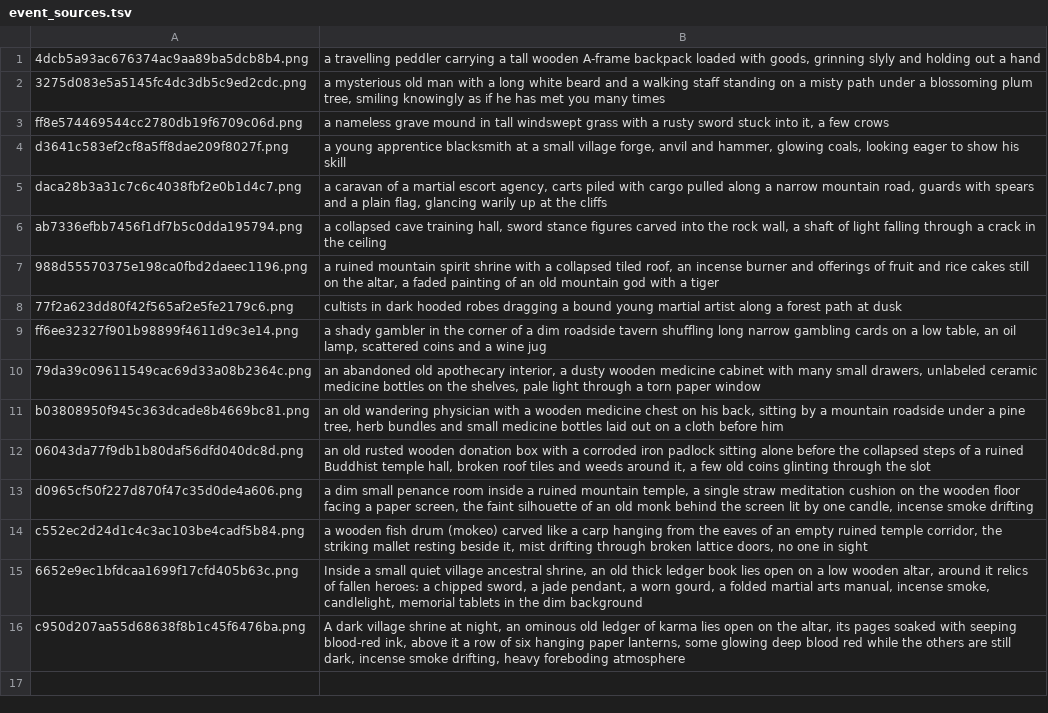
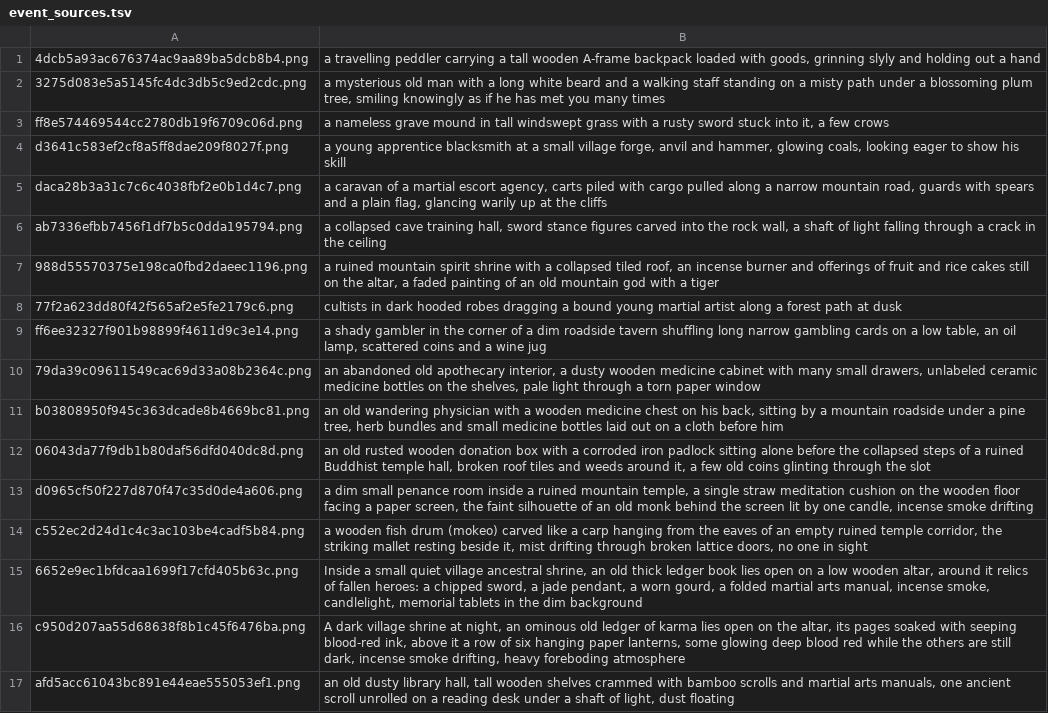
Before and after one commit to pmj713/AThousandDawns, a TSV file: Assets/_Game/Art/UI/Tools~/event_sources.tsv, drawn as a sheet; the diff names each change by its address in the sheet, - before the commit and + after, or states it on an @@ line.

```diff
--- a/Assets/_Game/Art/UI/Tools~/event_sources.tsv
+++ b/Assets/_Game/Art/UI/Tools~/event_sources.tsv
+row 17: afd5acc61043bc891e44eae555053ef1.png | an old dusty library hall, tall wooden shelves crammed with bamboo scrolls and martial arts manuals, one ancient scroll unrolled on a reading desk under a shaft of light, dust floating
```
Also changed, not shown: Assets/_Game/Art/UI/Tools~/event_prompts.tsv, Assets/_Game/Art/UI/Tools~/hint_prompts.tsv, 25 other files.
